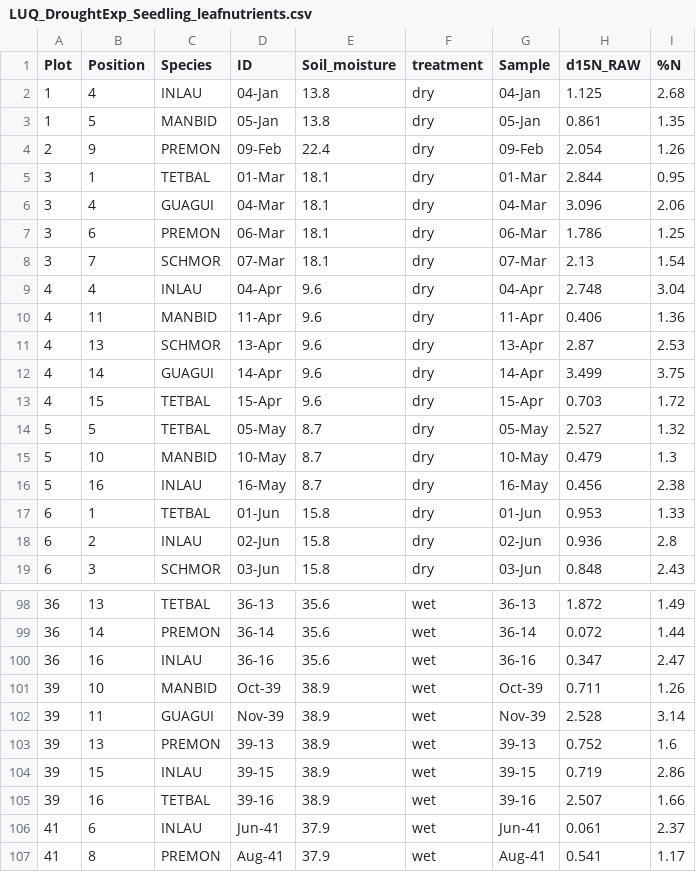
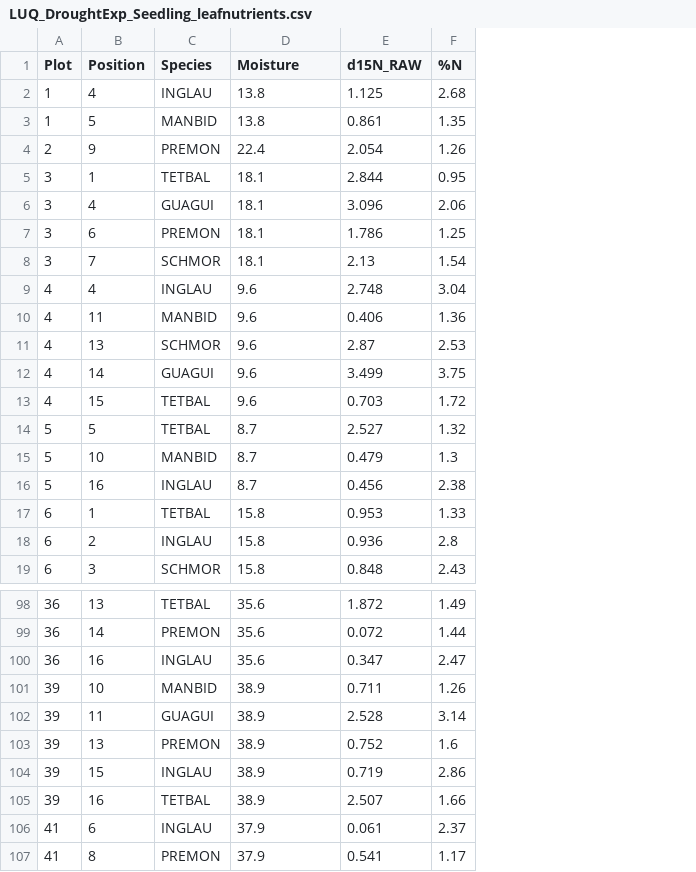
Before and after one commit to bobmuscarella/Luquillo_LTER_Seedling_Drought_Experiment, a CSV file: Data/LUQ_DroughtExp_Seedling_leafnutrients.csv, drawn as a sheet; only a part is shown, gaps mark what is left out; removed rows and columns are numbered as before the commit, all else as after; the diff covers the shown part only; the diff names each change by its address in the sheet, - before the commit and + after, or states it on an @@ line.

Commit message:
Update LUQ_DroughtExp_Seedling_leafnutrients.csv

```diff
--- a/Data/LUQ_DroughtExp_Seedling_leafnutrients.csv
+++ b/Data/LUQ_DroughtExp_Seedling_leafnutrients.csv
-column D (ID), rows 2-19: 04-Jan | 05-Jan | 09-Feb | 01-Mar | 04-Mar | 06-Mar | 07-Mar | 04-Apr | 11-Apr | 13-Apr | 14-Apr | 15-Apr | 05-May | 10-May | 16-May | 01-Jun | 02-Jun | 03-Jun; rows 98-107: 36-13 | 36-14 | 36-16 | Oct-39 | Nov-39 | 39-13 | 39-15 | 39-16 | Jun-41 | Aug-41
-column F (treatment), rows 2-19: all dry; rows 98-107: all wet
-column G (Sample), rows 2-19: 04-Jan | 05-Jan | 09-Feb | 01-Mar | 04-Mar | 06-Mar | 07-Mar | 04-Apr | 11-Apr | 13-Apr | 14-Apr | 15-Apr | 05-May | 10-May | 16-May | 01-Jun | 02-Jun | 03-Jun; rows 98-107: 36-13 | 36-14 | 36-16 | Oct-39 | Nov-39 | 39-13 | 39-15 | 39-16 | Jun-41 | Aug-41
-D1: Soil_moisture
+D1: Moisture
-C2 (Species): INLAU
+C2 (Species): INGLAU
-C9 (Species): INLAU
+C9 (Species): INGLAU
-C16 (Species): INLAU
+C16 (Species): INGLAU
-C18 (Species): INLAU
+C18 (Species): INGLAU
-C100 (Species): INLAU
+C100 (Species): INGLAU
-C104 (Species): INLAU
+C104 (Species): INGLAU
-C106 (Species): INLAU
+C106 (Species): INGLAU
```
Also changed, not shown: 13 edited cells elsewhere in this file.
